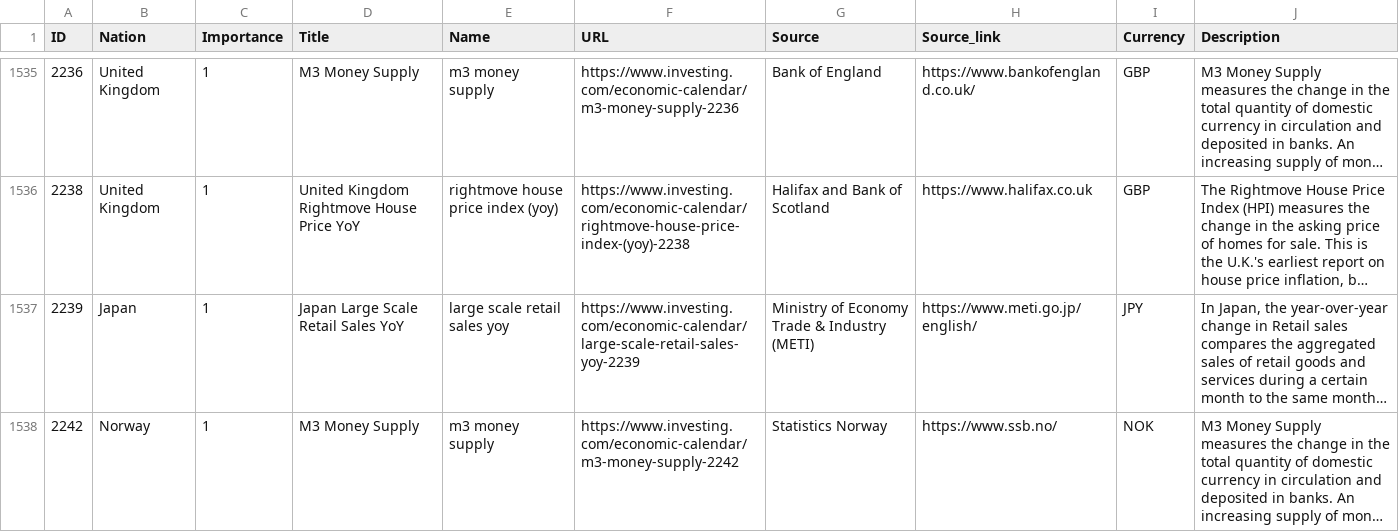
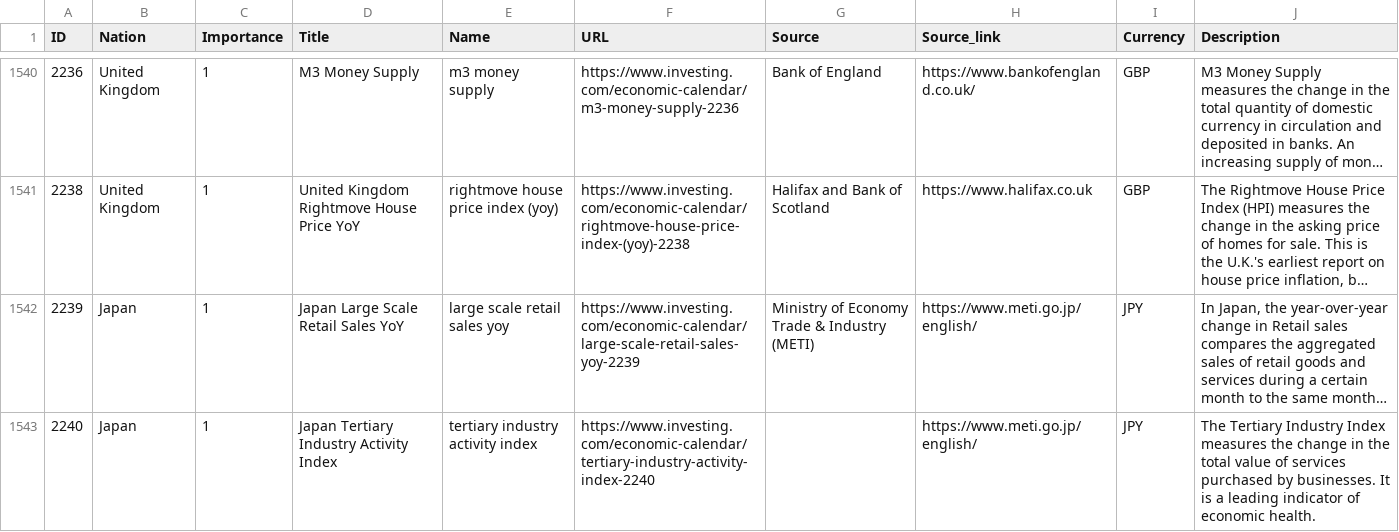
Before and after one commit to danieleongari/investing_economic_indicators, a CSV file: economic_table.csv, drawn as a sheet; only a part is shown, gaps mark what is left out; the shorter side is filled out with more unchanged rows; long unchanged cells end in …; the diff covers the shown part only; the diff names each change by its address in the sheet, - before the commit and + after, or states it on an @@ line.

Commit message:
add another new week: 1556/2257 indicators

```diff
--- a/economic_table.csv
+++ b/economic_table.csv
+row 1543: 2240 | Japan | 1 | Japan Tertiary Industry Activity Index | tertiary industry activity index | https://www.investing.com/economic-calendar/tertiary-industry-activity-index-2240 |  | https://www.meti.go.jp/english/ | JPY | The Tertiary Industry Index measures the change in the total value of services purchased by businesses. It is a leading indicator of economic health.
```
Also changed, not shown: 6 added rows and 5 edited cells elsewhere in this file, 2 other files.
